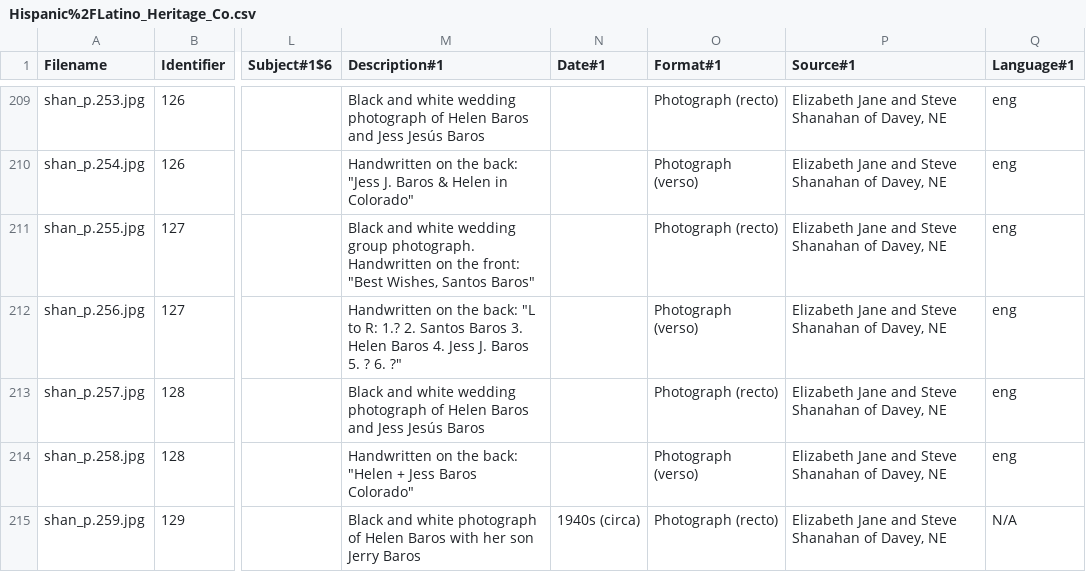
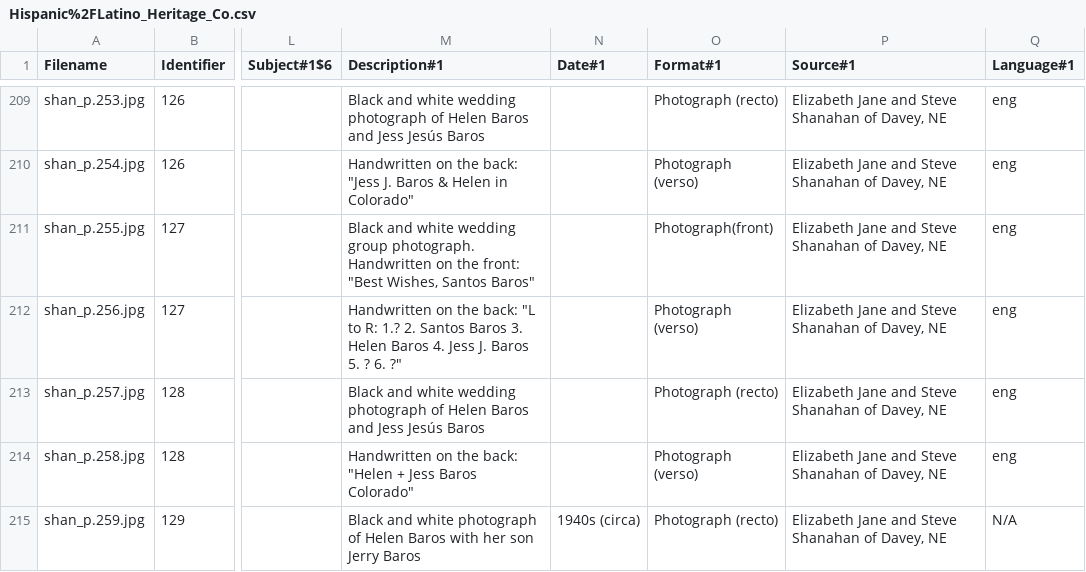
Before and after one commit to CDRH/data_family_letters, a CSV file: source/csv/Hispanic%2FLatino_Heritage_Co.csv, drawn as a sheet; only a part is shown, gaps mark what is left out; the diff covers the shown part only; the diff names each change by its address in the sheet, - before the commit and + after, or states it on an @@ line.

Commit message:
updated csv file

```diff
--- a/source/csv/Hispanic%2FLatino_Heritage_Co.csv
+++ b/source/csv/Hispanic%2FLatino_Heritage_Co.csv
-O211 (Format#1): Photograph (recto)
+O211 (Format#1): Photograph(front)
```
Also changed, not shown: 9 edited cells elsewhere in this file.
